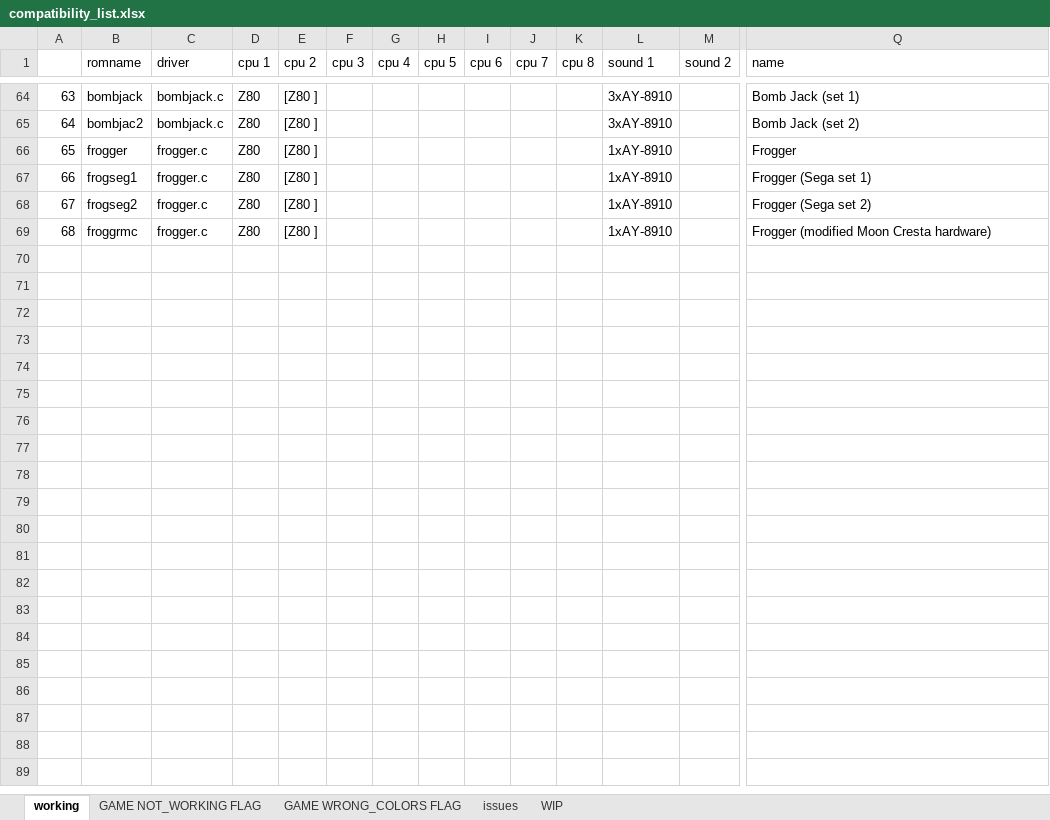
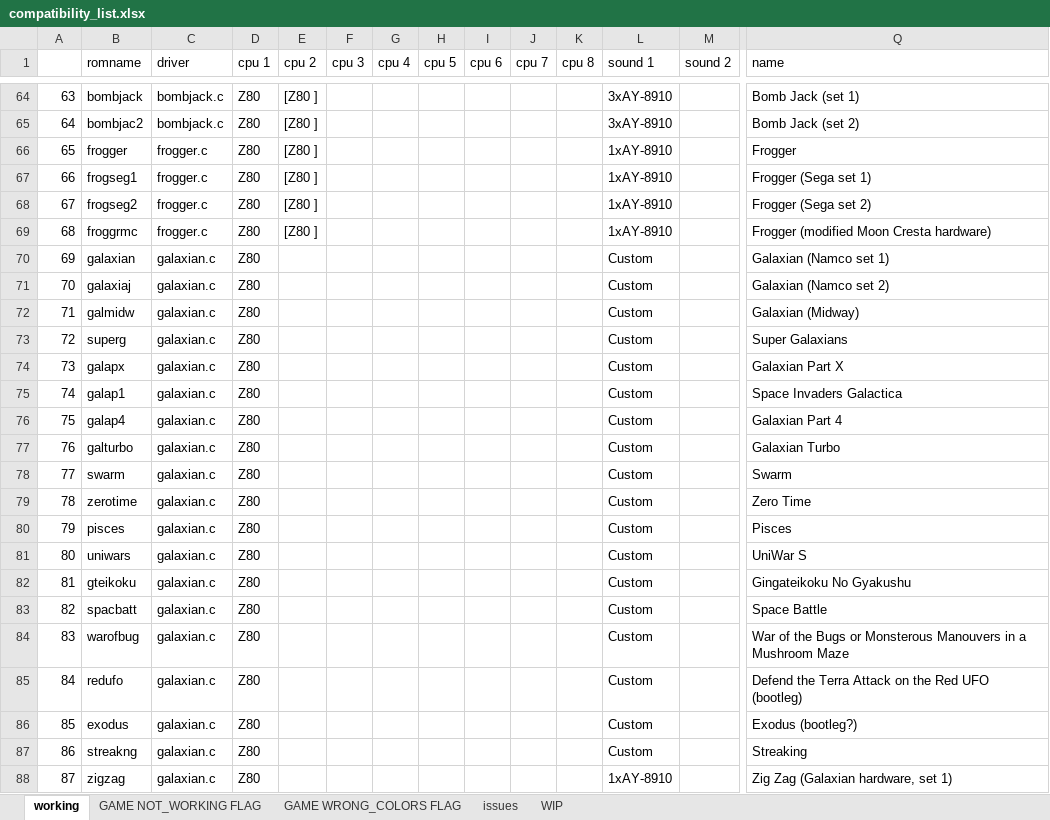
Before and after one commit to javaemus/arcadeflex056, an Excel workbook: compatibility_list.xlsx, sheet working, drawn as a sheet; only a part is shown, gaps mark what is left out; values as stored, in another font and other column widths than the file's, no borders; rows hold the shown columns only; the diff covers the shown part only; the diff names each change by its address in the sheet, - before the commit and + after, or states it on an @@ line.

Commit message:
galaxian driver compatibility updated

```diff
--- a/compatibility_list.xlsx (sheet working)
+++ b/compatibility_list.xlsx (sheet working)
+row 70: 69 | galaxian | galaxian.c | Z80 |  |  |  |  |  |  |  | Custom |  | Galaxian (Namco set 1)
+row 71: 70 | galaxiaj | galaxian.c | Z80 |  |  |  |  |  |  |  | Custom |  | Galaxian (Namco set 2)
+row 72: 71 | galmidw | galaxian.c | Z80 |  |  |  |  |  |  |  | Custom |  | Galaxian (Midway)
+row 73: 72 | superg | galaxian.c | Z80 |  |  |  |  |  |  |  | Custom |  | Super Galaxians
+row 74: 73 | galapx | galaxian.c | Z80 |  |  |  |  |  |  |  | Custom |  | Galaxian Part X
+row 75: 74 | galap1 | galaxian.c | Z80 |  |  |  |  |  |  |  | Custom |  | Space Invaders Galactica
+row 76: 75 | galap4 | galaxian.c | Z80 |  |  |  |  |  |  |  | Custom |  | Galaxian Part 4
+row 77: 76 | galturbo | galaxian.c | Z80 |  |  |  |  |  |  |  | Custom |  | Galaxian Turbo
+row 78: 77 | swarm | galaxian.c | Z80 |  |  |  |  |  |  |  | Custom |  | Swarm
+row 79: 78 | zerotime | galaxian.c | Z80 |  |  |  |  |  |  |  | Custom |  | Zero Time
+row 80: 79 | pisces | galaxian.c | Z80 |  |  |  |  |  |  |  | Custom |  | Pisces
+row 81: 80 | uniwars | galaxian.c | Z80 |  |  |  |  |  |  |  | Custom |  | UniWar S
+row 82: 81 | gteikoku | galaxian.c | Z80 |  |  |  |  |  |  |  | Custom |  | Gingateikoku No Gyakushu
+row 83: 82 | spacbatt | galaxian.c | Z80 |  |  |  |  |  |  |  | Custom |  | Space Battle
+row 84: 83 | warofbug | galaxian.c | Z80 |  |  |  |  |  |  |  | Custom |  | War of the Bugs or Monsterous Manouvers in a Mushroom Maze
+row 85: 84 | redufo | galaxian.c | Z80 |  |  |  |  |  |  |  | Custom |  | Defend the Terra Attack on the Red UFO (bootleg)
+row 86: 85 | exodus | galaxian.c | Z80 |  |  |  |  |  |  |  | Custom |  | Exodus (bootleg?)
+row 87: 86 | streakng | galaxian.c | Z80 |  |  |  |  |  |  |  | Custom |  | Streaking
+row 88: 87 | zigzag | galaxian.c | Z80 |  |  |  |  |  |  |  | 1xAY-8910 |  | Zig Zag (Galaxian hardware, set 1)
```
Also changed, not shown: 16 added rows elsewhere in this sheet, sheet WIP, 34 other files.
